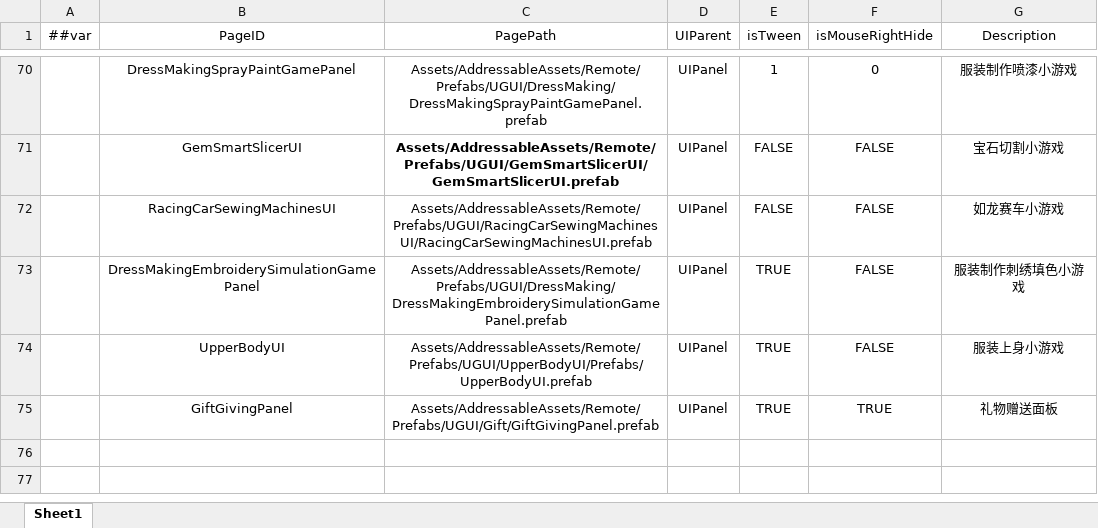
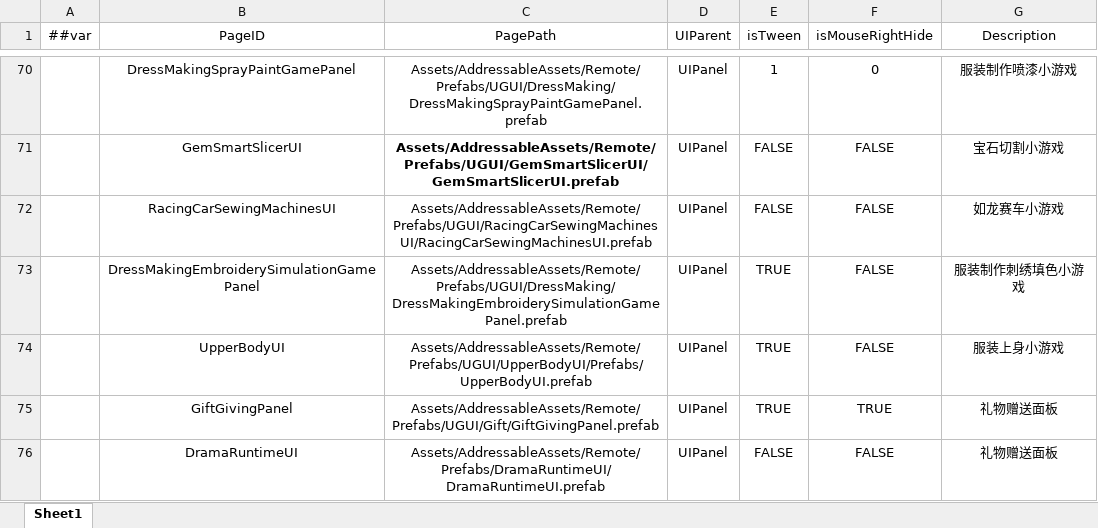
Before and after one commit to XiaoYuName/HD-2D, an Excel workbook: ExcelTool/LubanTools/DataTables/Datas/UIPageData.xlsx, sheet Sheet1, drawn as a sheet; only a part is shown, gaps mark what is left out; values as stored, in another font and other column widths than the file's, no borders; the diff names each change by its address in the sheet, - before the commit and + after, or states it on an @@ line.

Commit message:
Runtime

```diff
--- a/ExcelTool/LubanTools/DataTables/Datas/UIPageData.xlsx (sheet Sheet1)
+++ b/ExcelTool/LubanTools/DataTables/Datas/UIPageData.xlsx (sheet Sheet1)
+row 76:  | DramaRuntimeUI | Assets/AddressableAssets/Remote/Prefabs/DramaRuntimeUI/DramaRuntimeUI.prefab | UIPanel | FALSE | FALSE | 礼物赠送面板
```
Also changed, not shown: 28 other files.
